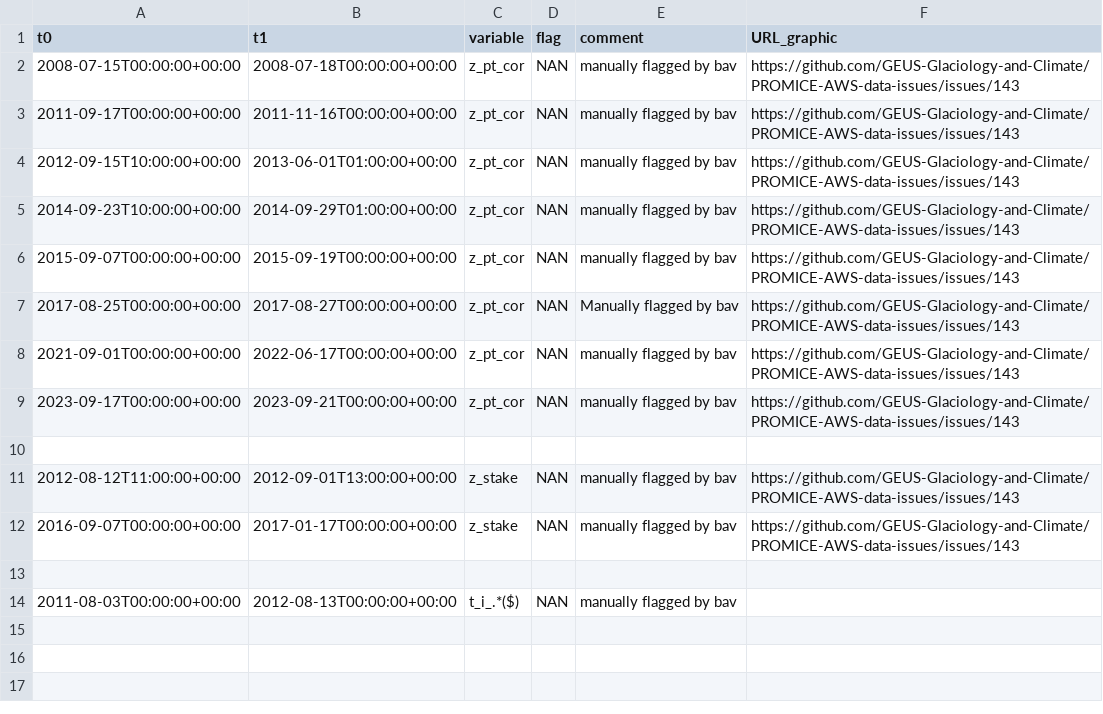
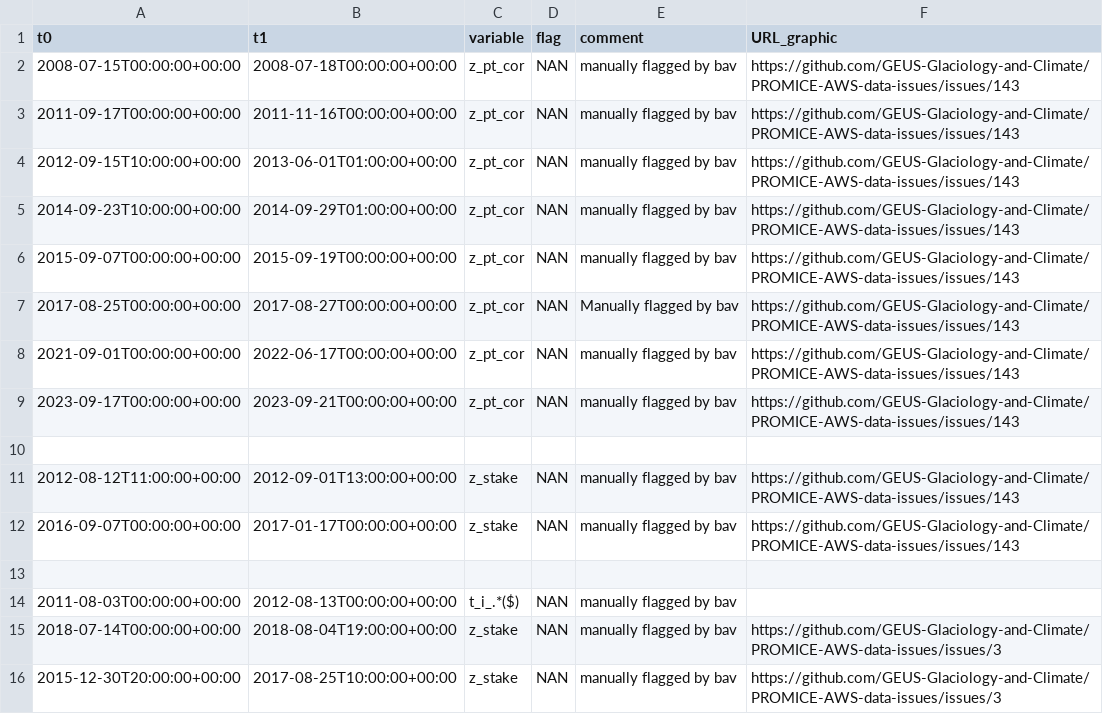
Before and after one commit to GEUS-Glaciology-and-Climate/PROMICE-AWS-data-issues, a CSV file: flags/UPE_L.csv, drawn as a sheet; the diff names each change by its address in the sheet, - before the commit and + after, or states it on an @@ line.

Commit message:
z_boom and z_stake taking each other's values
https://github.com/GEUS-Glaciology-and-Climate/PROMICE-AWS-data-issues/issues/3

```diff
--- a/flags/UPE_L.csv
+++ b/flags/UPE_L.csv
+row 15: 2018-07-14T00:00:00+00:00 | 2018-08-04T19:00:00+00:00 | z_stake | NAN | manually flagged by bav | https://github.com/GEUS-Glaciology-and-Climate/PROMICE-AWS-data-issues/issues/3
+row 16: 2015-12-30T20:00:00+00:00 | 2017-08-25T10:00:00+00:00 | z_stake | NAN | manually flagged by bav | https://github.com/GEUS-Glaciology-and-Climate/PROMICE-AWS-data-issues/issues/3
```
Also changed, not shown: adjustments/THU_U.csv, adjustments/THU_U2.csv, 3 other files.
